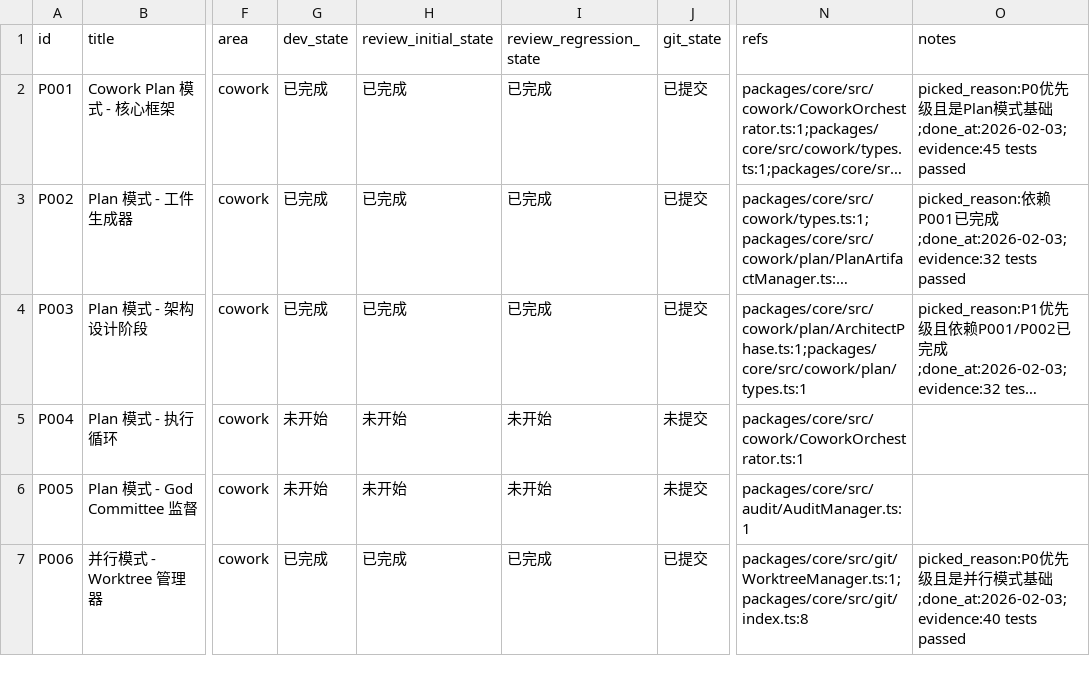
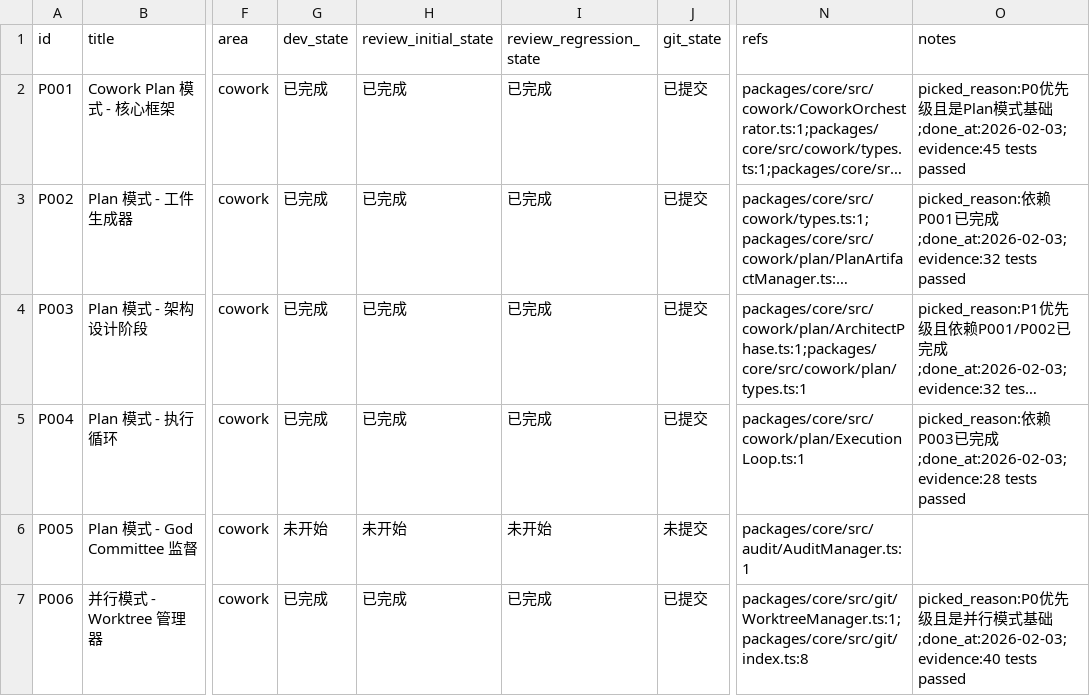
Before and after one commit to XingLingQAQ/Codeflow, a CSV file: issues/2026-02-03_cowork-enhancement-plan.csv, drawn as a sheet; only a part is shown, gaps mark what is left out; long unchanged cells end in …; the diff names each change by its address in the sheet, - before the commit and + after, or states it on an @@ line.

```diff
--- a/issues/2026-02-03_cowork-enhancement-plan.csv
+++ b/issues/2026-02-03_cowork-enhancement-plan.csv
-G5 (dev_state): 未开始
+G5 (dev_state): 已完成
-H5 (review_initial_state): 未开始
+H5 (review_initial_state): 已完成
-I5 (review_regression_state): 未开始
+I5 (review_regression_state): 已完成
-J5 (git_state): 未提交
+J5 (git_state): 已提交
-N5 (refs): packages/core/src/cowork/CoworkOrchestrator.ts:1
+N5 (refs): packages/core/src/cowork/plan/ExecutionLoop.ts:1
-O5 (notes): (empty)
+O5 (notes): picked_reason:依赖P003已完成;done_at:2026-02-03;evidence:28 tests passed
```
Also changed, not shown: 3 other files.
